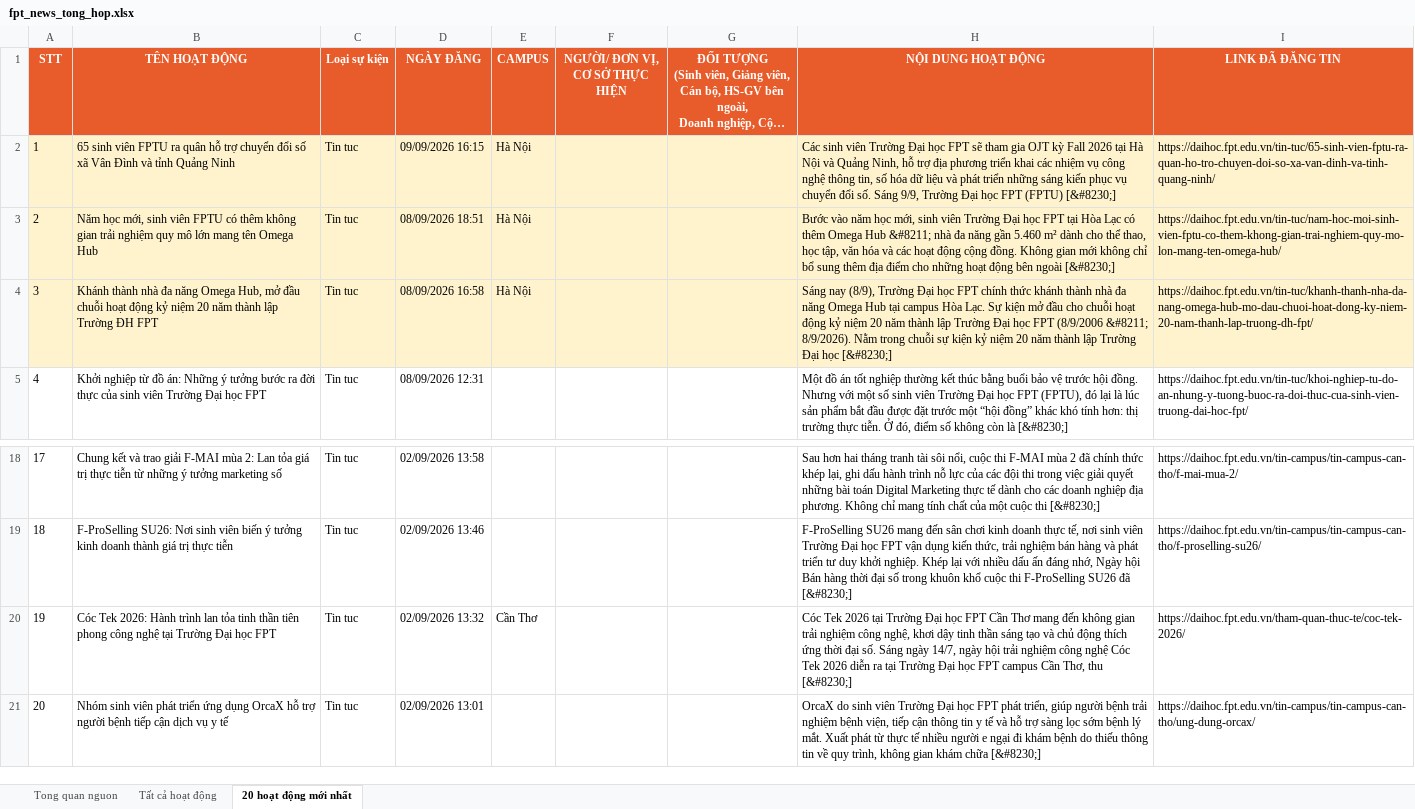
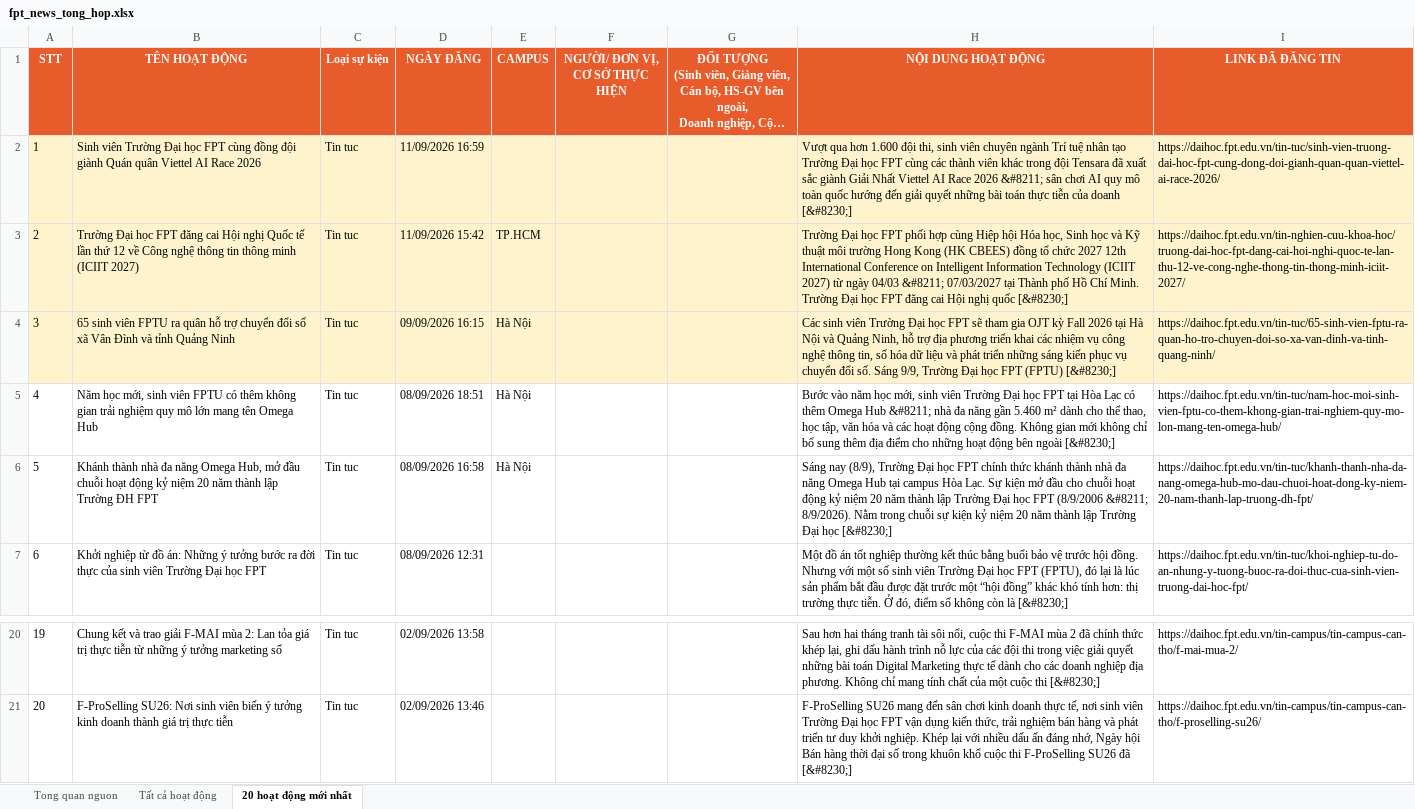
Before and after one commit to tienanh220102-boop/FacebookThing, an Excel workbook: Trang web FPT/fpt_news_tong_hop.xlsx, sheet 20 hoạt động mới nhất, drawn as a sheet; only a part is shown, gaps mark what is left out; long unchanged cells end in …; values as stored, in another font and other column widths than the file's, no borders; removed rows and columns are numbered as before the commit, all else as after; the diff names each change by its address in the sheet, - before the commit and + after, or states it on an @@ line.

```diff
--- a/Trang web FPT/fpt_news_tong_hop.xlsx (sheet 20 hoạt động mới nhất)
+++ b/Trang web FPT/fpt_news_tong_hop.xlsx (sheet 20 hoạt động mới nhất)
+row 2: 1 | Sinh viên Trường Đại học FPT cùng đồng đội giành Quán quân Viettel AI Race 2026 | Tin tuc | 11/09/2026 16:59 |  |  |  | Vượt qua hơn 1.600 đội thi, sinh viên chuyên ngành Trí tuệ nhân tạo Trường Đại học FPT cùng các thành viên khác trong đội Tensara đã xuất sắc giành Giải Nhất Viettel AI Race 2026 &#8211; sân chơi AI quy mô toàn quốc hướng đến giải quyết những bài toán thực tiễn của doanh [&#8230;] | https://daihoc.fpt.edu.vn/tin-tuc/sinh-vien-truong-dai-hoc-fpt-cung-dong-doi-gianh-quan-quan-viettel-ai-race-2026/
+row 3: 2 | Trường Đại học FPT đăng cai Hội nghị Quốc tế lần thứ 12 về Công nghệ thông tin thông minh (ICIIT 2027) | Tin tuc | 11/09/2026 15:42 | TP.HCM |  |  | Trường Đại học FPT phối hợp cùng Hiệp hội Hóa học, Sinh học và Kỹ thuật môi trường Hong Kong (HK CBEES) đồng tổ chức 2027 12th International Conference on Intelligent Information Technology (ICIIT 2027) từ ngày 04/03 &#8211; 07/03/2027 tại Thành phố Hồ Chí Minh. Trường Đại học FPT đăng cai Hội nghị quốc [&#8230;] | https://daihoc.fpt.edu.vn/tin-nghien-cuu-khoa-hoc/truong-dai-hoc-fpt-dang-cai-hoi-nghi-quoc-te-lan-thu-12-ve-cong-nghe-thong-tin-thong-minh-iciit-2027/
@@ column A (STT) renumbered between rows 4 and 21 @@
-A5:I6 fill: #FFF3CD
+A5:I6 fill: none
-row 20: 19 | Cóc Tek 2026: Hành trình lan tỏa tinh thần tiên phong công nghệ tại Trường Đại học FPT | Tin tuc | 02/09/2026 13:32 | Cần Thơ |  |  | Cóc Tek 2026 tại Trường Đại học FPT Cần Thơ mang đến không gian trải nghiệm công nghệ, khơi dậy tinh thần sáng tạo và chủ động thích ứng thời đại số. Sáng ngày 14/7, ngày hội trải nghiệm công nghệ Cóc Tek 2026 diễn ra tại Trường Đại học FPT campus Cần Thơ, thu [&#8230;] | https://daihoc.fpt.edu.vn/tham-quan-thuc-te/coc-tek-2026/
-row 21: 20 | Nhóm sinh viên phát triển ứng dụng OrcaX hỗ trợ người bệnh tiếp cận dịch vụ y tế | Tin tuc | 02/09/2026 13:01 |  |  |  | OrcaX do sinh viên Trường Đại học FPT phát triển, giúp người bệnh trải nghiệm bệnh viện, tiếp cận thông tin y tế và hỗ trợ sàng lọc sớm bệnh lý mắt. Xuất phát từ thực tế nhiều người e ngại đi khám bệnh do thiếu thông tin về quy trình, không gian khám chữa [&#8230;] | https://daihoc.fpt.edu.vn/tin-campus/tin-campus-can-tho/ung-dung-orcax/
```
Also changed, not shown: sheet Tất cả hoạt động, sheet Tong quan nguon, 3 other files.
